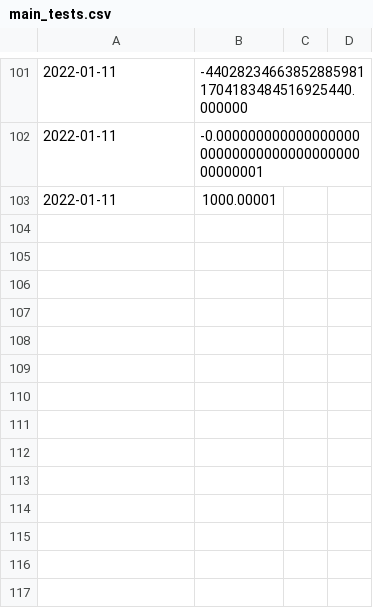
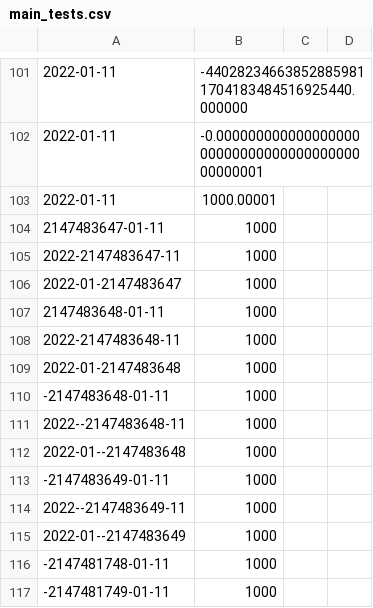
Before and after one commit to itislu/42-CPP_Modules, a CSV file: cpp09/ex00/test_data/main_tests.csv, drawn as a sheet; only a part is shown, gaps mark what is left out; the diff names each change by its address in the sheet, - before the commit and + after, or states it on an @@ line.

Commit message:
[09/00] test: Add numeric boundary tests for date

```diff
--- a/cpp09/ex00/test_data/main_tests.csv
+++ b/cpp09/ex00/test_data/main_tests.csv
+row 104: 2147483647-01-11 | 1000
+row 105: 2022-2147483647-11 | 1000
+row 106: 2022-01-2147483647 | 1000
+row 107: 2147483648-01-11 | 1000
+row 108: 2022-2147483648-11 | 1000
+row 109: 2022-01-2147483648 | 1000
+row 110: -2147483648-01-11 | 1000
+row 111: 2022--2147483648-11 | 1000
+row 112: 2022-01--2147483648 | 1000
+row 113: -2147483649-01-11 | 1000
+row 114: 2022--2147483649-11 | 1000
+row 115: 2022-01--2147483649 | 1000
+row 116: -2147481748-01-11 | 1000
+row 117: -2147481749-01-11 | 1000
```
